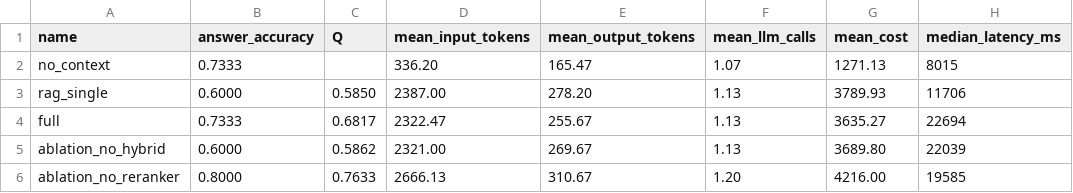
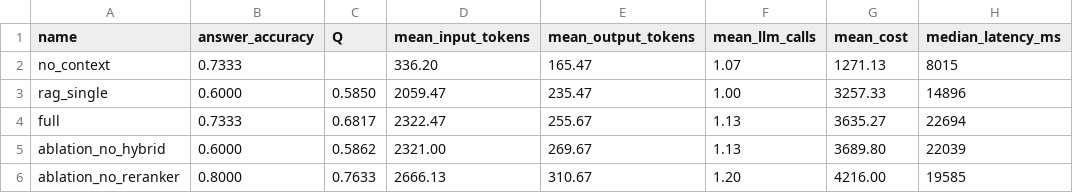
Before and after one commit to 2emo2live/rag-tfkp-2026f, a CSV file: experiments.csv, drawn as a sheet.

Commit message:
minor fix

```diff
--- a/experiments.csv
+++ b/experiments.csv
@@ -2,3 +2,3 @@ name,answer_accuracy,Q,mean_input_tokens,mean_output_tokens,mean_llm_calls,mean_
 no_context,0.7333,,336.20,165.47,1.07,1271.13,8015
-rag_single,0.6000,0.5850,2387.00,278.20,1.13,3789.93,11706
+rag_single,0.6000,0.5850,2059.47,235.47,1.00,3257.33,14896
 full,0.7333,0.6817,2322.47,255.67,1.13,3635.27,22694
```
